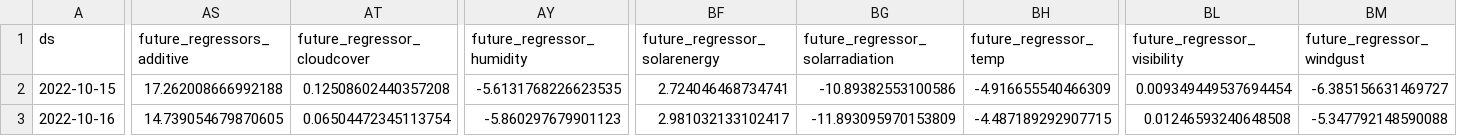
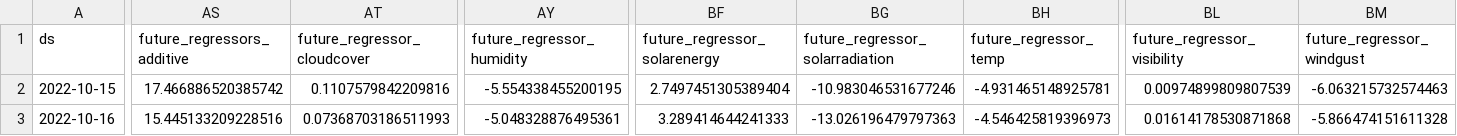
Before and after one commit to drdevinhopkins/hourly-report-neuralprophet, a CSV file: forecasts/daily_visits_with_weather_raw.csv, drawn as a sheet; only a part is shown, gaps mark what is left out; the diff covers the shown part only; the diff names each change by its address in the sheet, - before the commit and + after, or states it on an @@ line.

```diff
--- a/forecasts/daily_visits_with_weather_raw.csv
+++ b/forecasts/daily_visits_with_weather_raw.csv
-AS2 (future_regressors_additive): 17.262008666992188
+AS2 (future_regressors_additive): 17.466886520385742
-AT2 (future_regressor_cloudcover): 0.12508602440357208
+AT2 (future_regressor_cloudcover): 0.1107579842209816
-AY2 (future_regressor_humidity): -5.6131768226623535
+AY2 (future_regressor_humidity): -5.554338455200195
-BF2 (future_regressor_solarenergy): 2.724046468734741
+BF2 (future_regressor_solarenergy): 2.7497451305389404
-BG2 (future_regressor_solarradiation): -10.89382553100586
+BG2 (future_regressor_solarradiation): -10.983046531677246
-BH2 (future_regressor_temp): -4.916655540466309
+BH2 (future_regressor_temp): -4.931465148925781
-BL2 (future_regressor_visibility): 0.009349449537694454
+BL2 (future_regressor_visibility): 0.00974899809807539
-BM2 (future_regressor_windgust): -6.385156631469727
+BM2 (future_regressor_windgust): -6.063215732574463
-AS3 (future_regressors_additive): 14.739054679870605
+AS3 (future_regressors_additive): 15.445133209228516
-AT3 (future_regressor_cloudcover): 0.06504472345113754
+AT3 (future_regressor_cloudcover): 0.07368703186511993
-AY3 (future_regressor_humidity): -5.860297679901123
+AY3 (future_regressor_humidity): -5.048328876495361
-BF3 (future_regressor_solarenergy): 2.981032133102417
+BF3 (future_regressor_solarenergy): 3.289414644241333
-BG3 (future_regressor_solarradiation): -11.893095970153809
+BG3 (future_regressor_solarradiation): -13.026196479797363
-BH3 (future_regressor_temp): -4.487189292907715
+BH3 (future_regressor_temp): -4.546425819396973
-BL3 (future_regressor_visibility): 0.01246593240648508
+BL3 (future_regressor_visibility): 0.01614178530871868
-BM3 (future_regressor_windgust): -5.347792148590088
+BM3 (future_regressor_windgust): -5.866474151611328
```
Also changed, not shown: 124 edited cells elsewhere in this file, forecasts/inflow_raw.csv, forecasts/inflow_with_weather_raw.csv, 11 other files.
